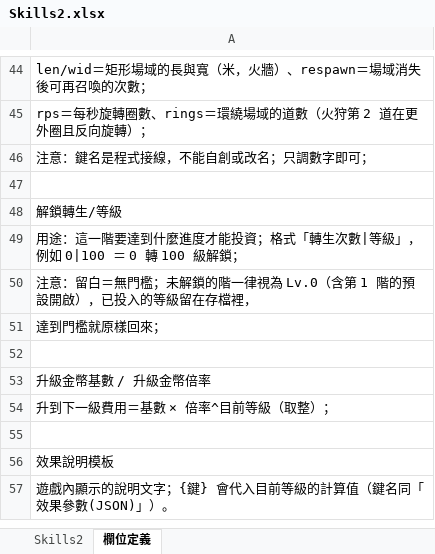
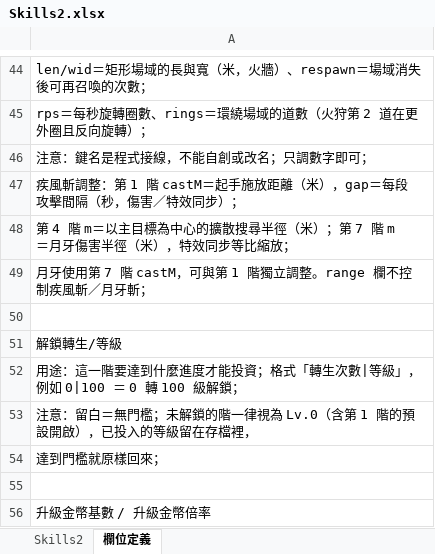
Before and after one commit to myKOF/Idle-RPG, an Excel workbook: config/Excel/Skills2.xlsx, sheet 欄位定義, drawn as a sheet; only a part is shown, gaps mark what is left out; the shorter side is filled out with more unchanged rows; values as stored, in another font and other column widths than the file's, no borders; the diff names each change by its address in the sheet, - before the commit and + after, or states it on an @@ line.

```diff
--- a/config/Excel/Skills2.xlsx (sheet 欄位定義)
+++ b/config/Excel/Skills2.xlsx (sheet 欄位定義)
+row 47: 疾風斬調整：第 1 階 castM＝起手施放距離（米），gap＝每段攻擊間隔（秒，傷害／特效同步）；
+row 48: 第 4 階 m＝以主目標為中心的擴散搜尋半徑（米）；第 7 階 m＝月牙傷害半徑（米），特效同步等比縮放；
+row 49: 月牙使用第 7 階 castM，可與第 1 階獨立調整。range 欄不控制疾風斬／月牙斬；
```
Also changed, not shown: sheet Skills2, 9 other files.
